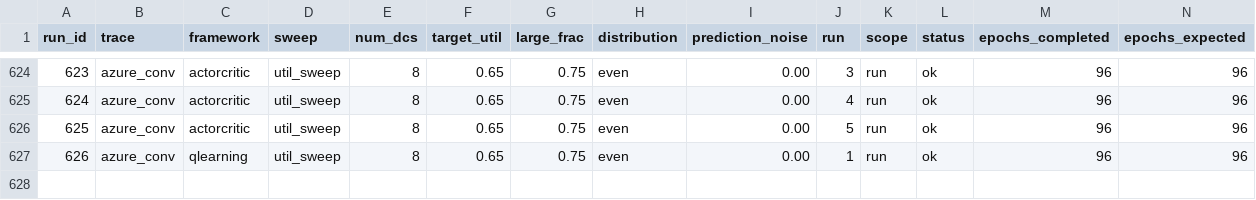
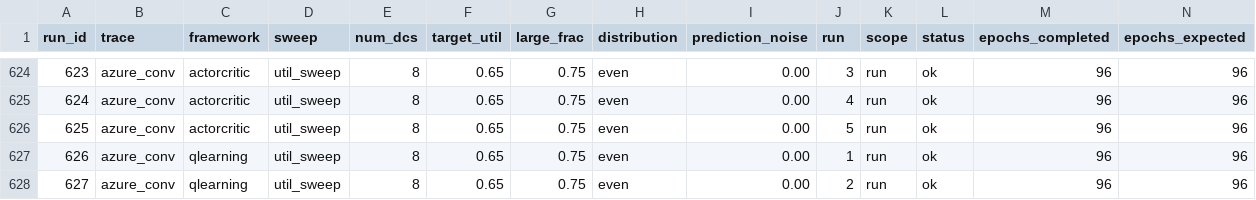
Before and after one commit to hmoore01/LLMScheduling, a CSV file: ipdps/experiment_results/LAHyper_Results_sirui-lab1.csv, drawn as a sheet; only a part is shown, gaps mark what is left out; rows hold the shown columns only; the diff names each change by its address in the sheet, - before the commit and + after, or states it on an @@ line.

Commit message:
results[sirui-lab1]: 2026-06-17 10:17:47

```diff
--- a/ipdps/experiment_results/LAHyper_Results_sirui-lab1.csv
+++ b/ipdps/experiment_results/LAHyper_Results_sirui-lab1.csv
+row 628: 627 | azure_conv | qlearning | util_sweep | 8 | 0.65 | 0.75 | even | 0.00 | 2 | run | ok | 96 | 96
```
